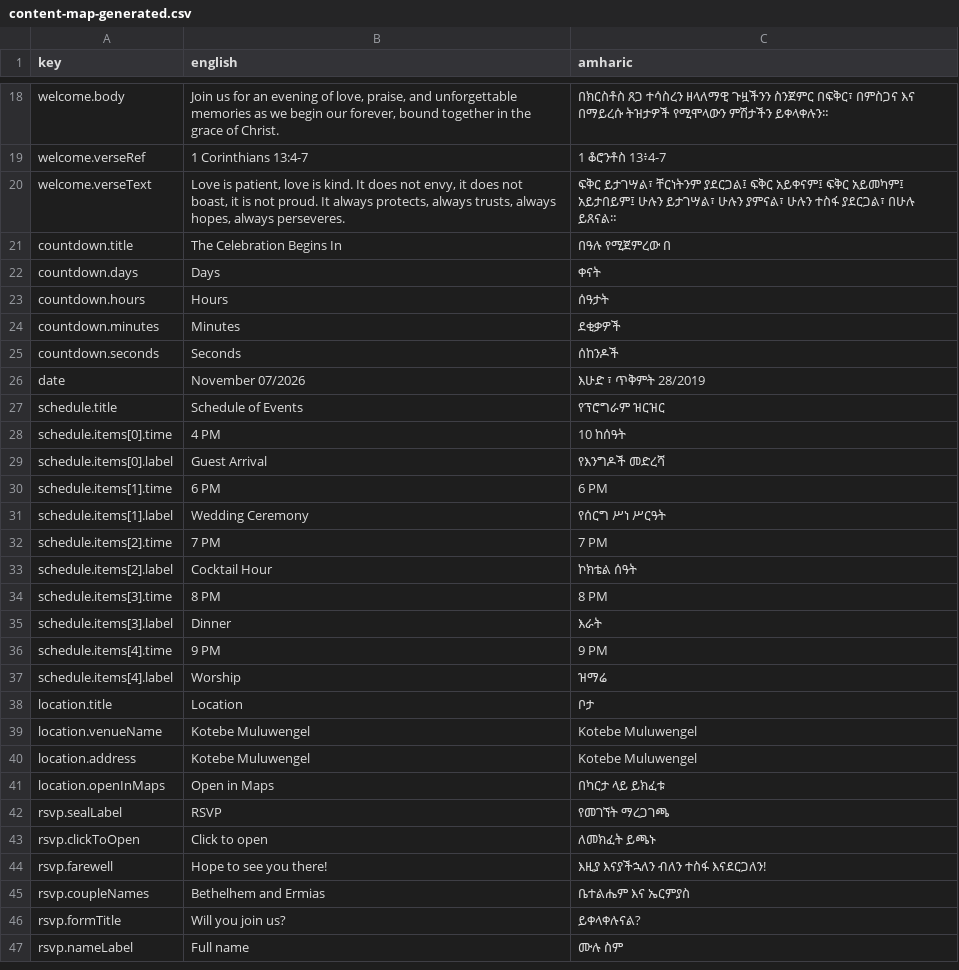
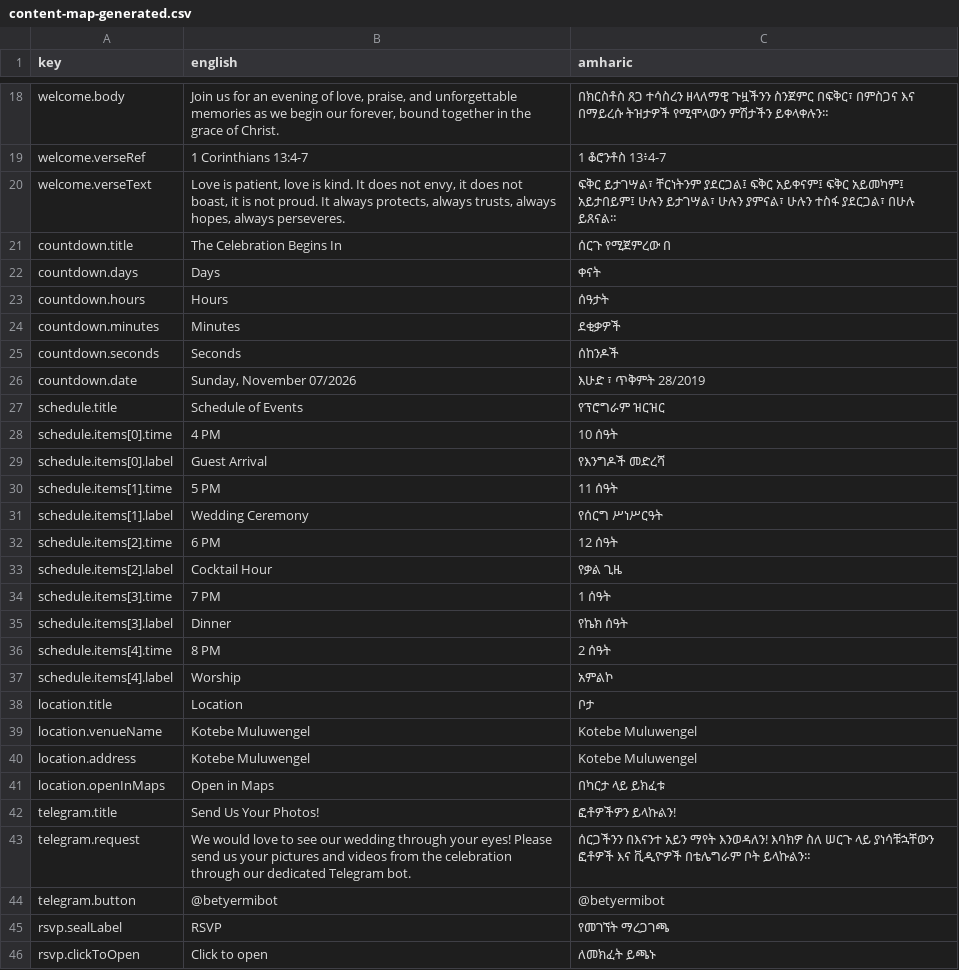
Before and after one commit to vlazacck/WeddingInvitation, a CSV file: content-map-generated.csv, drawn as a sheet; only a part is shown, gaps mark what is left out; the shorter side is filled out with more unchanged rows; the diff covers the shown part only; the diff names each change by its address in the sheet, - before the commit and + after, or states it on an @@ line.

```diff
--- a/content-map-generated.csv
+++ b/content-map-generated.csv
-C21 (amharic): በዓሉ የሚጀምረው በ
+C21 (amharic): ሰርጉ የሚጀምረው በ
-A26 (key): date
+A26 (key): countdown.date
-B26 (english): November 07/2026
+B26 (english): Sunday, November 07/2026
-C28 (amharic): 10 ከሰዓት
+C28 (amharic): 10 ሰዓት
-B30 (english): 6 PM
+B30 (english): 5 PM
-C30 (amharic): 6 PM
+C30 (amharic): 11 ሰዓት
-C31 (amharic): የሰርግ ሥነ ሥርዓት
+C31 (amharic): የሰርግ ሥነሥርዓት
-B32 (english): 7 PM
+B32 (english): 6 PM
-C32 (amharic): 7 PM
+C32 (amharic): 12 ሰዓት
-C33 (amharic): ኮክቴል ሰዓት
+C33 (amharic): የቃል ጊዜ
-B34 (english): 8 PM
+B34 (english): 7 PM
-C34 (amharic): 8 PM
+C34 (amharic): 1 ሰዓት
-C35 (amharic): እራት
+C35 (amharic): የኬክ ሰዓት
-B36 (english): 9 PM
+B36 (english): 8 PM
-C36 (amharic): 9 PM
+C36 (amharic): 2 ሰዓት
-C37 (amharic): ዝማሬ
+C37 (amharic): አምልኮ
+row 42: telegram.title | Send Us Your Photos! | ፎቶዎችዎን ይላኩልን!
+row 43: telegram.request | We would love to see our wedding through your eyes! Please send us your pictures and videos from the celebration through our dedicated Telegram bot. | ሰርጋችንን በእናንተ አይን ማየት እንወዳለን! እባክዎ ስለ ሠርጉ ላይ ያነሳቹኋቸውን ፎቶዎች እና ቪዲዮዎች በቴሌግራም ቦት ይላኩልን።
+row 44: telegram.button | @betyermibot | @betyermibot
```
Also changed, not shown: 3 added rows, 3 removed rows and 2 edited cells elsewhere in this file, 5 other files.
